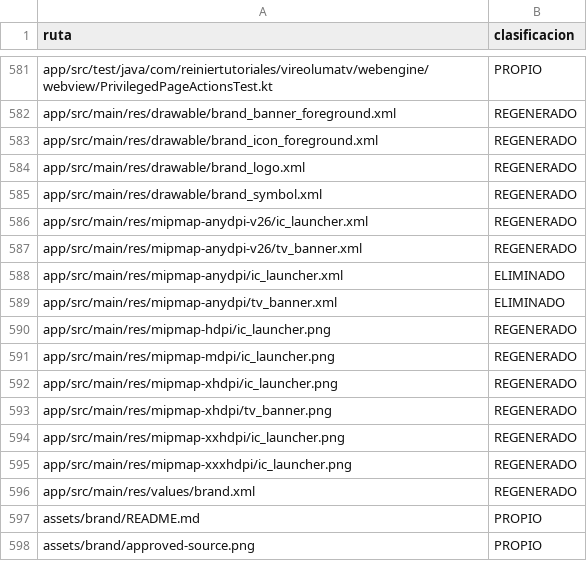
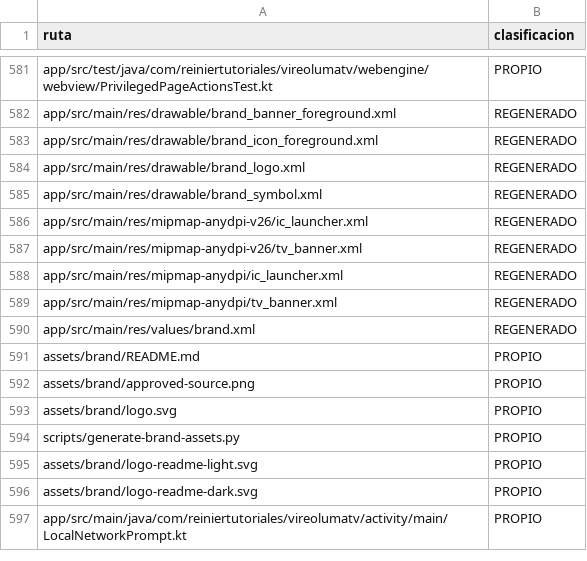
Before and after one commit to ReinierTutoriales/VireoLumaTV-browser, a TSV file: docs/audit/SOURCE_INVENTORY.tsv, drawn as a sheet; only a part is shown, gaps mark what is left out; the shorter side is filled out with more unchanged rows.

Commit message:
revert: retirar los PNG del icono de este PR
Los PNG de 48dp rompían BrandResourcesTest (80dp y banner 160x90dp en
API 24-25) y solo afectan a Android 7; en API 26+ manda el icono
adaptativo. El icono se tratará en su propio cambio.

```diff
--- a/docs/audit/SOURCE_INVENTORY.tsv
+++ b/docs/audit/SOURCE_INVENTORY.tsv
@@ -587,10 +587,4 @@ app/src/main/res/mipmap-anydpi-v26/ic_launcher.xml	REGENERADO
 app/src/main/res/mipmap-anydpi-v26/tv_banner.xml	REGENERADO
-app/src/main/res/mipmap-anydpi/ic_launcher.xml	ELIMINADO
-app/src/main/res/mipmap-anydpi/tv_banner.xml	ELIMINADO
-app/src/main/res/mipmap-hdpi/ic_launcher.png	REGENERADO
-app/src/main/res/mipmap-mdpi/ic_launcher.png	REGENERADO
-app/src/main/res/mipmap-xhdpi/ic_launcher.png	REGENERADO
-app/src/main/res/mipmap-xhdpi/tv_banner.png	REGENERADO
-app/src/main/res/mipmap-xxhdpi/ic_launcher.png	REGENERADO
-app/src/main/res/mipmap-xxxhdpi/ic_launcher.png	REGENERADO
+app/src/main/res/mipmap-anydpi/ic_launcher.xml	REGENERADO
+app/src/main/res/mipmap-anydpi/tv_banner.xml	REGENERADO
 app/src/main/res/values/brand.xml	REGENERADO
```
Also changed, not shown: 10 other files.
